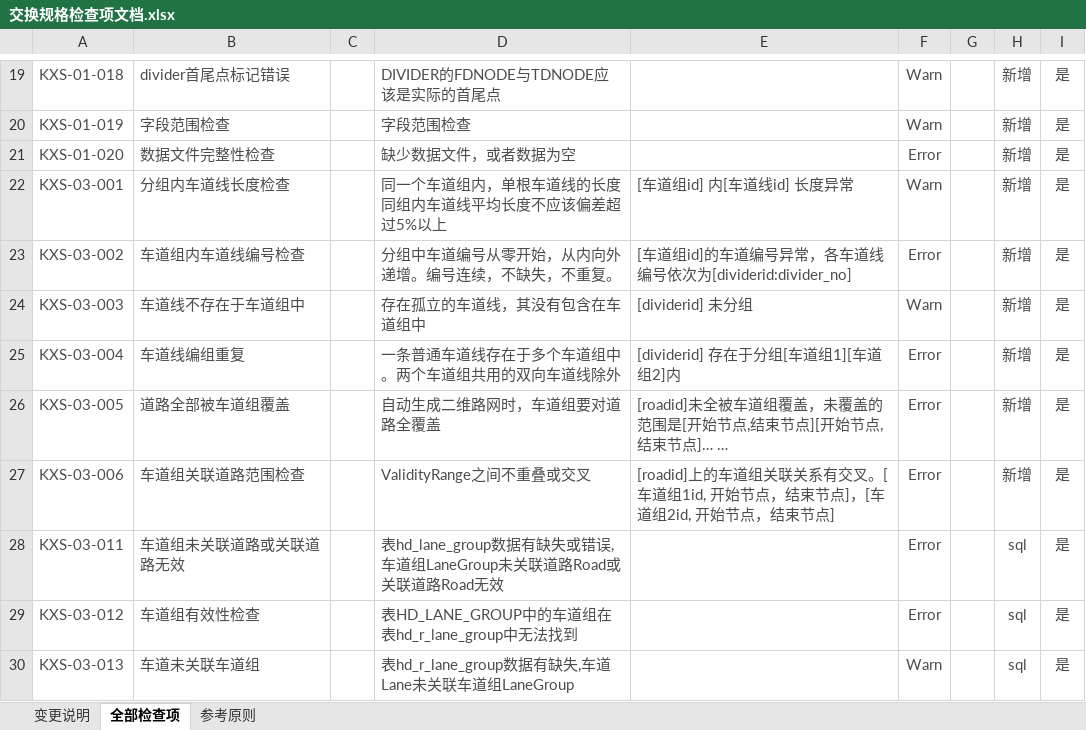
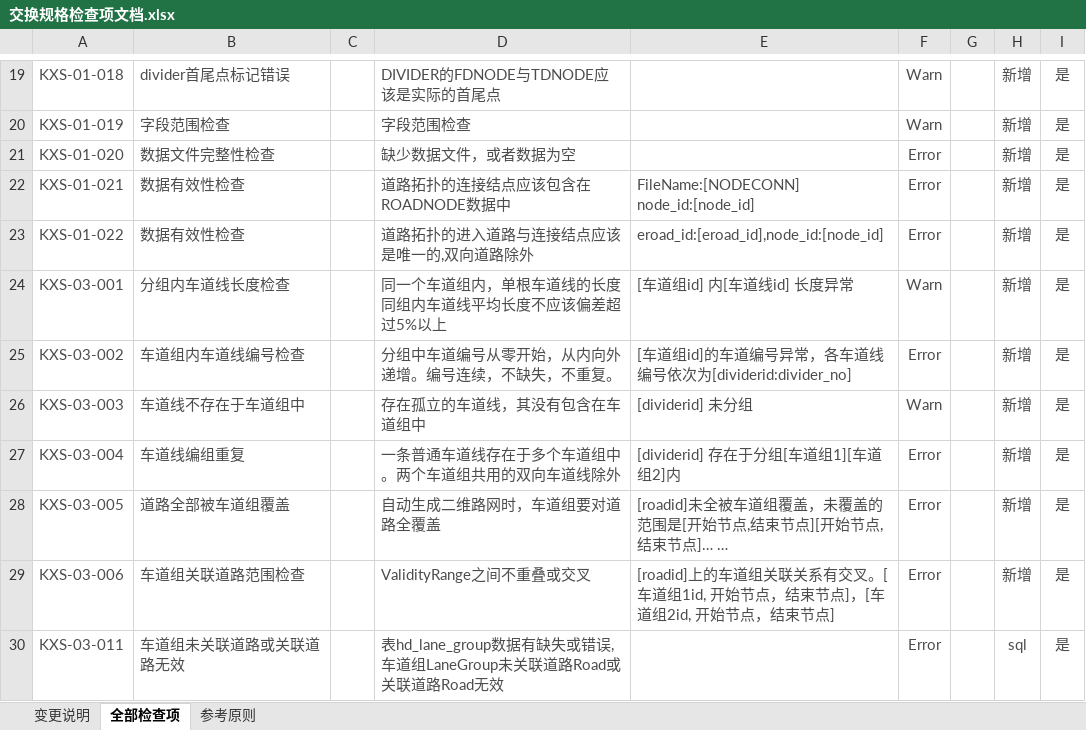
Before and after one commit to nevermore3/DataCheck, an Excel workbook: doc/交换规格检查项文档.xlsx, sheet 全部检查项, drawn as a sheet; only a part is shown, gaps mark what is left out; the shorter side is filled out with more unchanged rows; values as stored, in another font and other column widths than the file's, no borders; table styles not drawn; the diff names each change by its address in the sheet, - before the commit and + after, or states it on an @@ line.

```diff
--- a/doc/交换规格检查项文档.xlsx (sheet 全部检查项)
+++ b/doc/交换规格检查项文档.xlsx (sheet 全部检查项)
+row 22: KXS-01-021 | 数据有效性检查 |  | 道路拓扑的连接结点应该包含在ROADNODE数据中 | FileName:[NODECONN] node_id:[node_id] | Error |  | 新增 | 是
+row 23: KXS-01-022 | 数据有效性检查 |  | 道路拓扑的进入道路与连接结点应该是唯一的,双向道路除外 | eroad_id:[eroad_id],node_id:[node_id] | Error |  | 新增 | 是
```
Also changed, not shown: sheet 变更说明, 2 other files.
